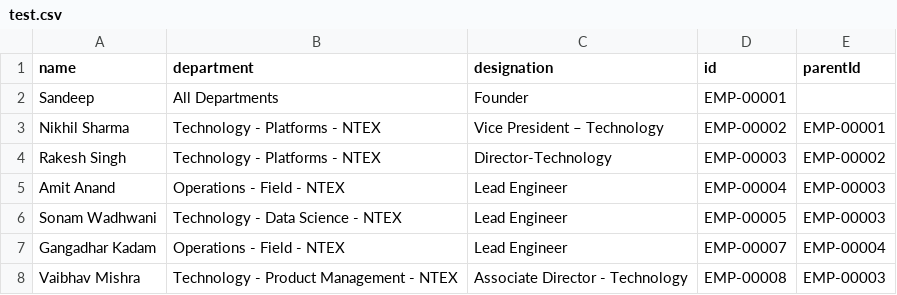
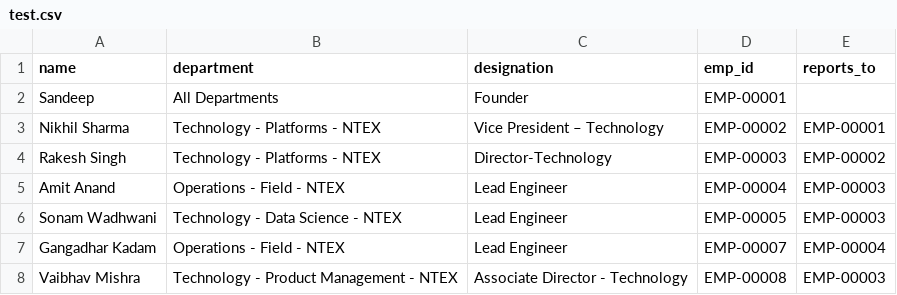
Before and after one commit to Lazeeez/ML-testing, a CSV file: test.csv, drawn as a sheet; only a part is shown.

Commit message:
Update test.csv

```diff
--- a/test.csv
+++ b/test.csv
@@ -1,2 +1,2 @@
-name,department,designation,id,parentId
+name,department,designation,emp_id,reports_to
 Sandeep,All Departments,Founder,EMP-00001,
```
